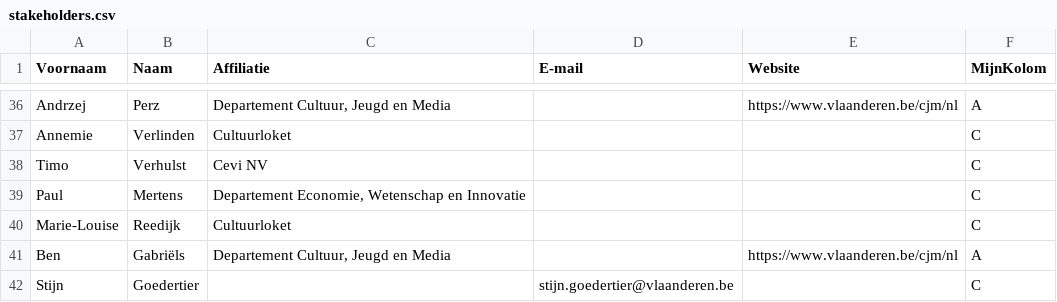
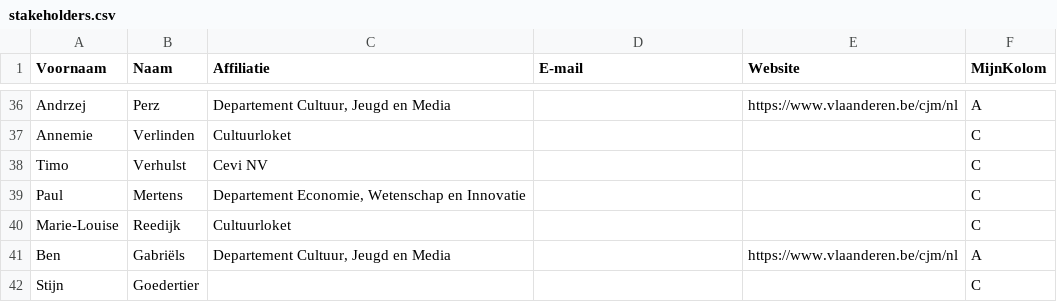
Before and after one commit to Informatievlaanderen/OSLOthema-FinancieleData, a CSV file: stakeholders.csv, drawn as a sheet; only a part is shown, gaps mark what is left out.

Commit message:
Update stakeholders.csv

```diff
--- a/stakeholders.csv
+++ b/stakeholders.csv
@@ -41,2 +41,2 @@ Marie-Louise;Reedijk;Cultuurloket;;;C
 Ben;Gabriëls;Departement Cultuur, Jeugd en Media;;https://www.vlaanderen.be/cjm/nl;A
-Stijn;Goedertier;;stijn.goedertier@vlaanderen.be;;C
+Stijn;Goedertier;;;;C
```
